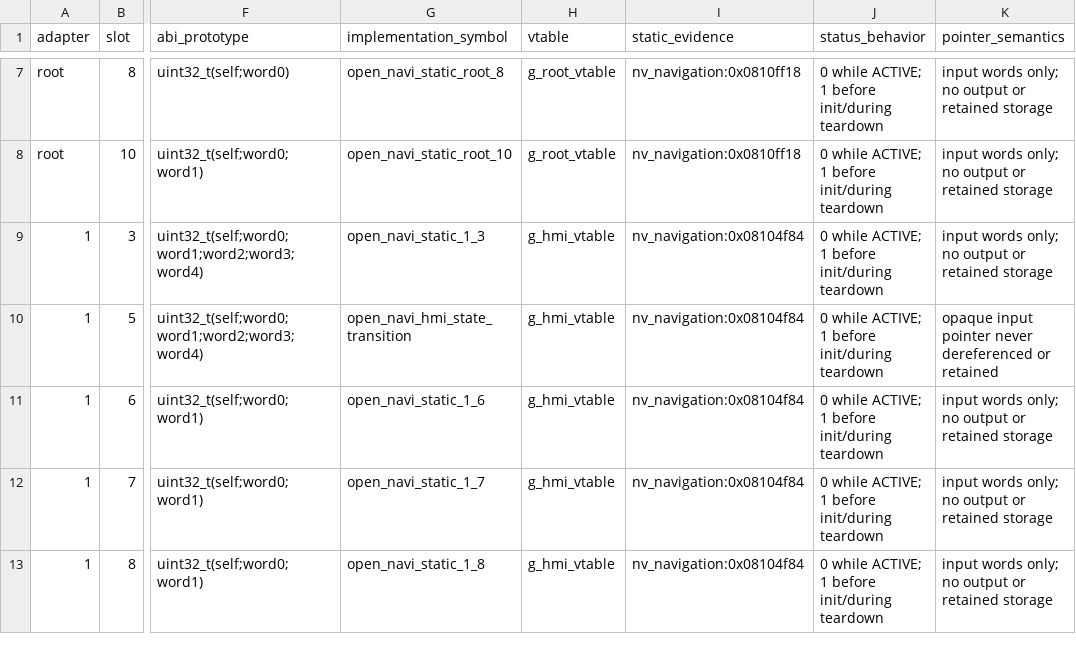
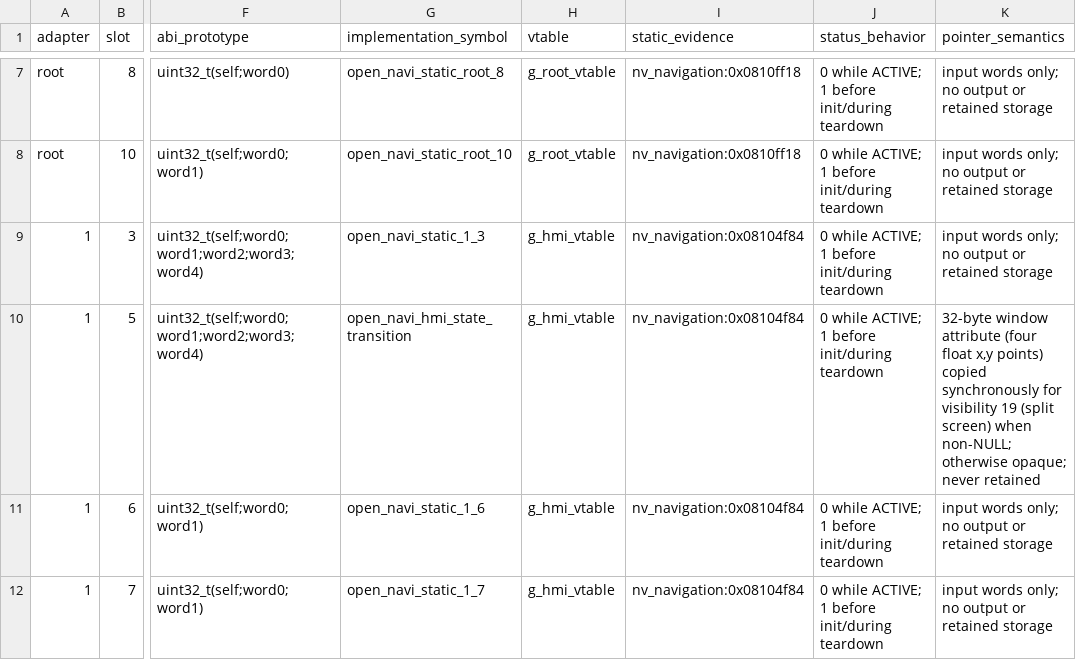
Before and after one commit to TimbreUnda/open_navicore, a CSV file: contracts/qr39/provider/slot-manifest.csv, drawn as a sheet; only a part is shown, gaps mark what is left out; the shorter side is filled out with more unchanged rows; the diff names each change by its address in the sheet, - before the commit and + after, or states it on an @@ line.

```diff
--- a/contracts/qr39/provider/slot-manifest.csv
+++ b/contracts/qr39/provider/slot-manifest.csv
-K10 (pointer_semantics): opaque input pointer never dereferenced or retained
+K10 (pointer_semantics): 32-byte window attribute (four float x,y points) copied synchronously for visibility 19 (split screen) when non-NULL; otherwise opaque; never retained
```
Also changed, not shown: 23 other files.
